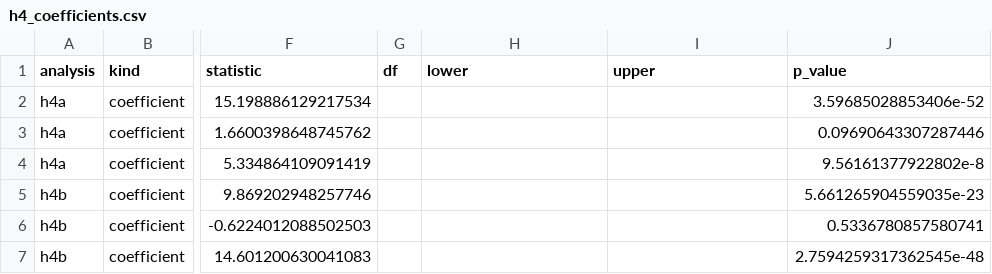
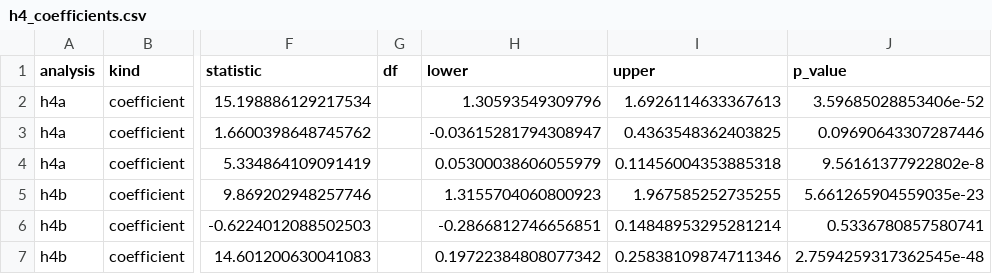
Before and after one commit to aliciamchen/lexical-variation, a CSV file: results/estimates/primary/h4_coefficients.csv, drawn as a sheet; only a part is shown, gaps mark what is left out; the diff names each change by its address in the sheet, - before the commit and + after, or states it on an @@ line.

```diff
--- a/results/estimates/primary/h4_coefficients.csv
+++ b/results/estimates/primary/h4_coefficients.csv
-H2 (lower): (empty)
+H2 (lower): 1.30593549309796
-I2 (upper): (empty)
+I2 (upper): 1.6926114633367613
-H3 (lower): (empty)
+H3 (lower): -0.03615281794308947
-I3 (upper): (empty)
+I3 (upper): 0.4363548362403825
-H4 (lower): (empty)
+H4 (lower): 0.05300038606055979
-I4 (upper): (empty)
+I4 (upper): 0.11456004353885318
-H5 (lower): (empty)
+H5 (lower): 1.3155704060800923
-I5 (upper): (empty)
+I5 (upper): 1.967585252735255
-H6 (lower): (empty)
+H6 (lower): -0.2866812746656851
-I6 (upper): (empty)
+I6 (upper): 0.14848953295281214
-H7 (lower): (empty)
+H7 (lower): 0.19722384808077342
-I7 (upper): (empty)
+I7 (upper): 0.25838109874711346
```
Also changed, not shown: results/estimates/primary/h1_h2_coefficients.csv, results/estimates/primary/h3a_coefficients.csv, 42 other files.
